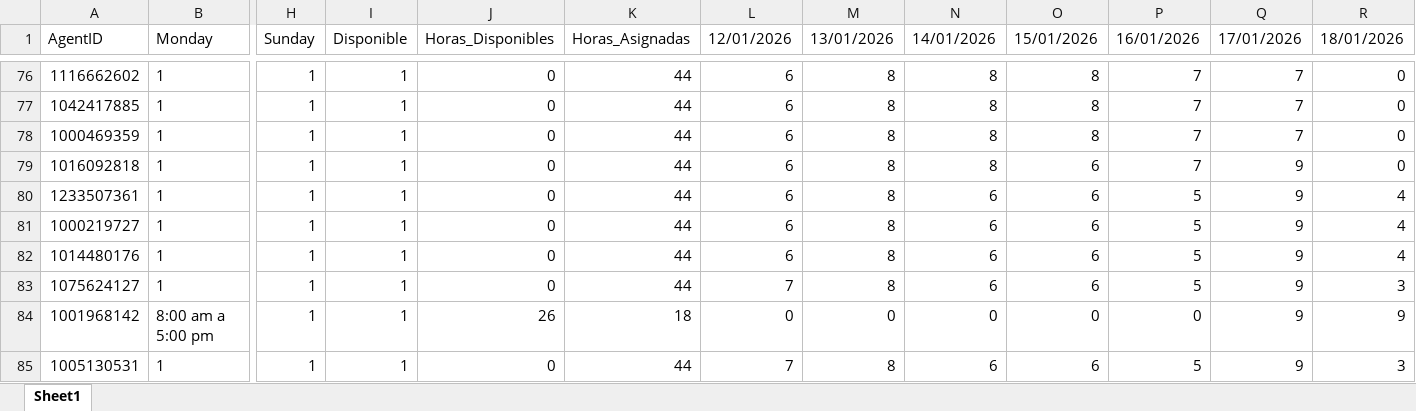
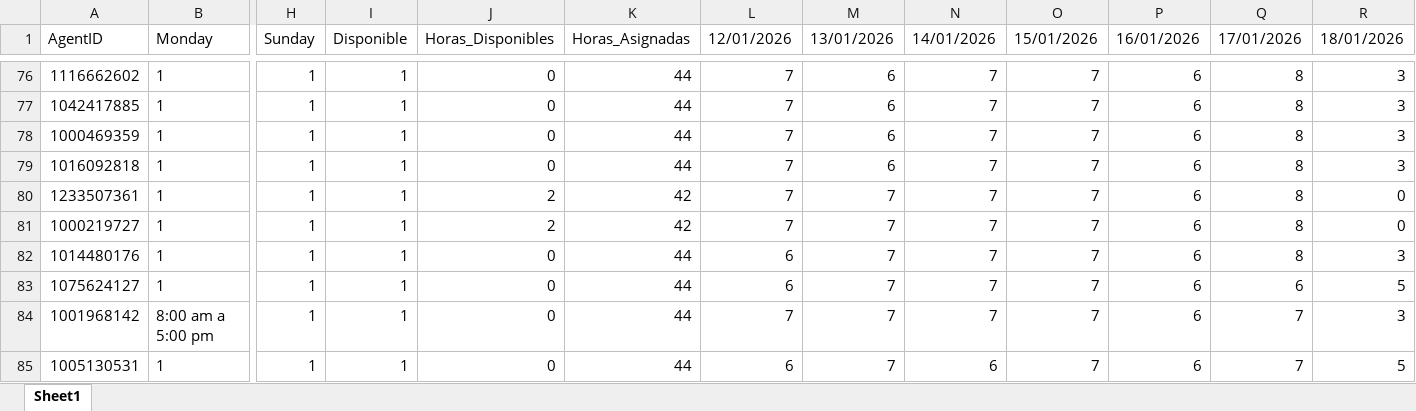
Before and after one commit to skinnygore1213-max/Proyect_WFM, an Excel workbook: Result/Agents.xlsx, sheet Sheet1, drawn as a sheet; only a part is shown, gaps mark what is left out; values as stored, in another font and other column widths than the file's, no borders; the diff covers the shown part only; the diff names each change by its address in the sheet, - before the commit and + after, or states it on an @@ line.

```diff
--- a/Result/Agents.xlsx (sheet Sheet1)
+++ b/Result/Agents.xlsx (sheet Sheet1)
-L76:L81 (12/01/2026): 6
+L76:L81 (12/01/2026): 7
-M76:M79 (13/01/2026): 8
+M76:M79 (13/01/2026): 6
-N76:N79 (14/01/2026): 8
+N76:N79 (14/01/2026): 7
-O76:O78 (15/01/2026): 8
+O76:O78 (15/01/2026): 7
-P76:P79 (16/01/2026): 7
+P76:P79 (16/01/2026): 6
-Q76:Q78 (17/01/2026): 7
+Q76:Q78 (17/01/2026): 8
-R76:R79 (18/01/2026): 0
+R76:R79 (18/01/2026): 3
-O79:O83 (15/01/2026): 6
+O79:O83 (15/01/2026): 7
-Q79:Q82 (17/01/2026): 9
+Q79:Q82 (17/01/2026): 8
-J80:J81 (Horas_Disponibles): 0
+J80:J81 (Horas_Disponibles): 2
-K80:K81 (Horas_Asignadas): 44
+K80:K81 (Horas_Asignadas): 42
-M80:M83 (13/01/2026): 8
+M80:M83 (13/01/2026): 7
-N80:N83 (14/01/2026): 6
+N80:N83 (14/01/2026): 7
-P80:P83 (16/01/2026): 5
+P80:P83 (16/01/2026): 6
-R80:R81 (18/01/2026): 4
+R80:R81 (18/01/2026): 0
-R82 (18/01/2026): 4
+R82 (18/01/2026): 3
-L83 (12/01/2026): 7
+L83 (12/01/2026): 6
-Q83 (17/01/2026): 9
+Q83 (17/01/2026): 6
-R83 (18/01/2026): 3
+R83 (18/01/2026): 5
-J84 (Horas_Disponibles): 26
+J84 (Horas_Disponibles): 0
-K84 (Horas_Asignadas): 18
+K84 (Horas_Asignadas): 44
-L84 (12/01/2026): 0
+L84 (12/01/2026): 7
-M84 (13/01/2026): 0
+M84 (13/01/2026): 7
-N84 (14/01/2026): 0
+N84 (14/01/2026): 7
-O84 (15/01/2026): 0
+O84 (15/01/2026): 7
-P84 (16/01/2026): 0
+P84 (16/01/2026): 6
-Q84:Q85 (17/01/2026): 9
+Q84:Q85 (17/01/2026): 7
-R84 (18/01/2026): 9
+R84 (18/01/2026): 3
-L85 (12/01/2026): 7
+L85 (12/01/2026): 6
-M85 (13/01/2026): 8
+M85 (13/01/2026): 7
-O85 (15/01/2026): 6
+O85 (15/01/2026): 7
-P85 (16/01/2026): 5
+P85 (16/01/2026): 6
-R85 (18/01/2026): 3
+R85 (18/01/2026): 5
```
Also changed, not shown: 662 edited cells elsewhere in this sheet, Result/AsignacionTurnos.xlsx, Result/CoberturaFinal.xlsx, 6 other files.
